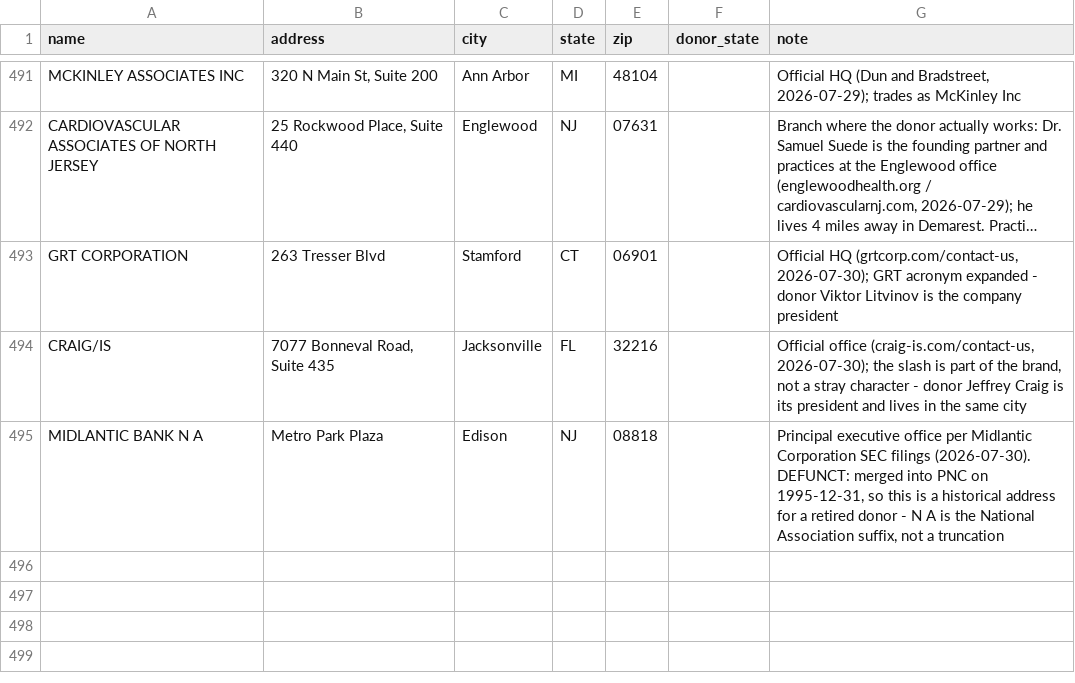
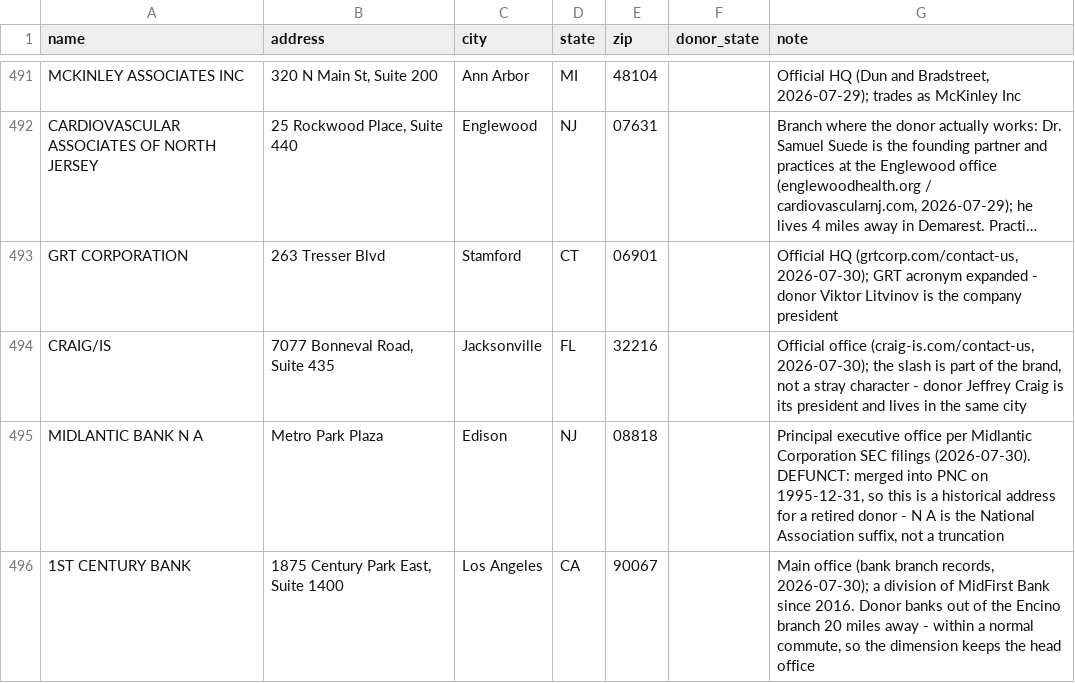
Before and after one commit to tareeqemad/fec-pipeline, a CSV file: data/manual_employer_addresses.csv, drawn as a sheet; only a part is shown, gaps mark what is left out; long unchanged cells end in …; the diff names each change by its address in the sheet, - before the commit and + after, or states it on an @@ line.

Commit message:
clean: eight employer-name fixes found in the digit-leading names
Reviewing the names that start with a digit turned up more than the names
themselves. Most are genuine brands - 01 Advisors, 10 East, 2U Inc, 22C Capital,
3 Arts Entertainment - so a leading digit means nothing on its own. Four had
real problems and four duplicates surfaced alongside them.

Duplicates, each proven the way this project proves a merge - the same donor
filed both spellings:
- SEMINOLE INVEST MGNT and SEMINOLE INVESTMENT MANAGEMENT (Stephen Saft)
- EMA INVESTMENTS and EMA INVESTMENT MANAGEMENT (David Muschel)
- DANTO INVESTMENTS and DANTO INVESTMENT CO (James Danto)
- 13TH FLOOR MANAGER LLC and 13TH FLOOR INVESTMENTS (Arnaud Karsenti, who
  founded 13th Floor Investments - so the firm name wins over the holding LLC
  despite having fewer filings)

Names that were short forms of something real:
- 18MGMT is 18 Management LLC of Aventura; the donor is its broker. MGMT is
  already expanded elsewhere, but the rule is word-bounded and 18MGMT has no
  boundary, which is why it survived.
- INDEPENDENT INVESTMENT MNGR - MNGR is not in the abbreviation list; one name
  carries it, so an override is less machinery than a new pattern.
- 1ST CENTURY is 1st Century Bank, a MidFirst division; HQ curated.
- 21IN21 was the surprise: it looks like keyboard noise but it is 21 in '21, the
  campaign to elect 21 women to the New York City Council, and the donor became
  its executive director. A real employer, now readable.

Recorded while checking: previous_employer never goes through the abbreviation
expansion that contributor_employer does, which is how AMERICAN PHARMACEUTICAL
SVCS kept its SVCS. Two filings, left as is.

239 tests green; the fixes land on the next clean.py run.

```diff
--- a/data/manual_employer_addresses.csv
+++ b/data/manual_employer_addresses.csv
+row 496: 1ST CENTURY BANK | 1875 Century Park East, Suite 1400 | Los Angeles | CA | 90067 |  | Main office (bank branch records, 2026-07-30); a division of MidFirst Bank since 2016. Donor banks out of the Encino branch 20 miles away - within a normal commute, so the dimension keeps the head office
```
Also changed, not shown: 1 other file.
